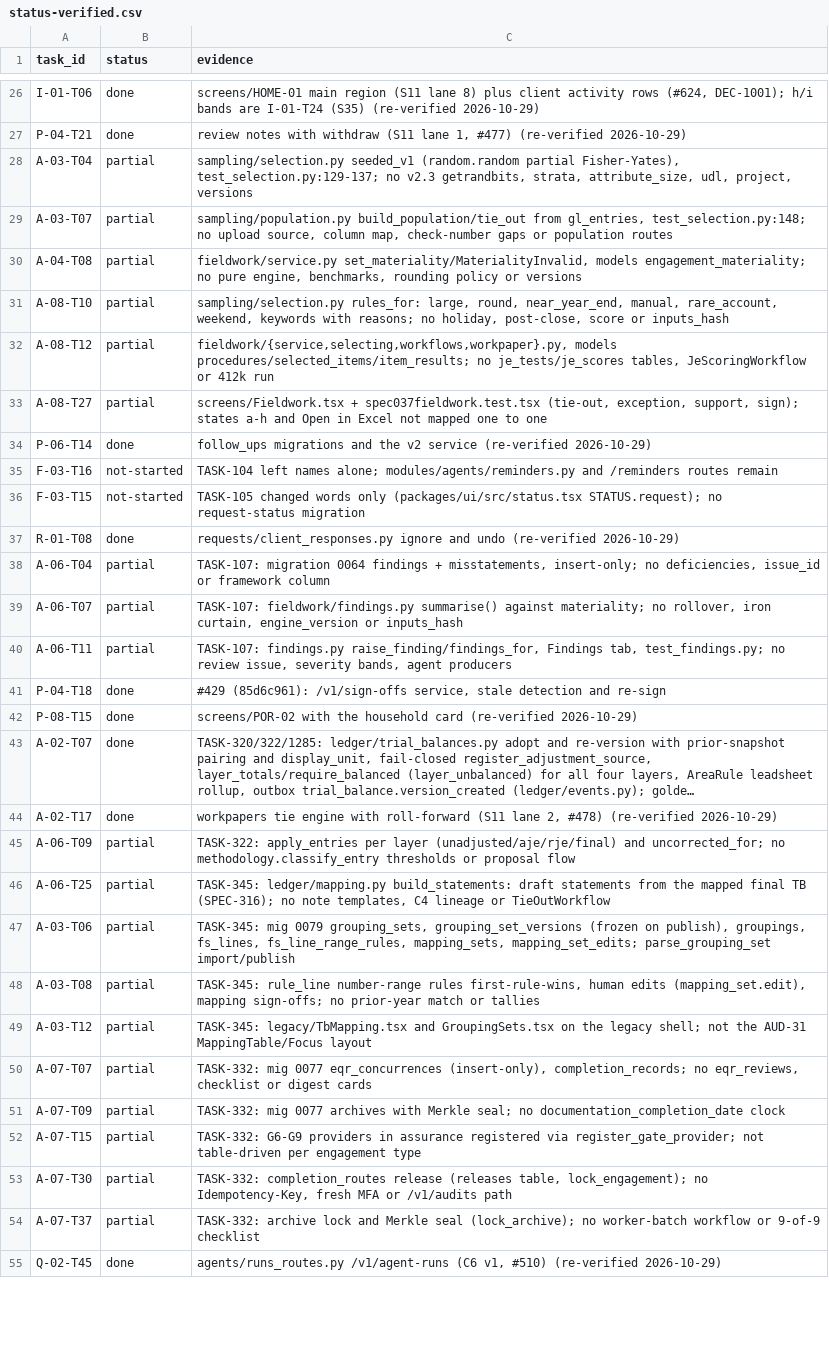
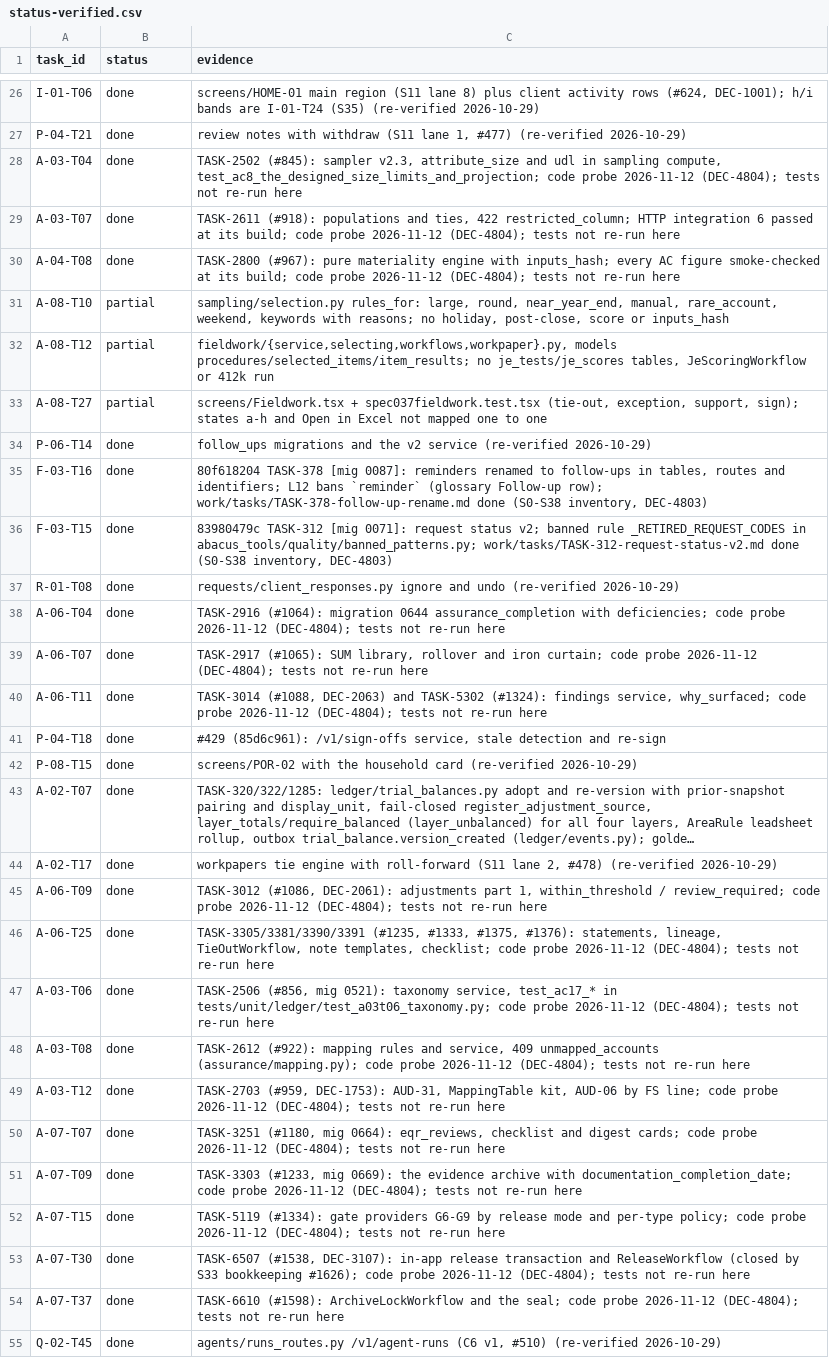
Before and after one commit to notanaskhan/abacus, a CSV file: docs/plan/status/status-verified.csv, drawn as a sheet; only a part is shown, gaps mark what is left out; long unchanged cells end in …; the diff covers the shown part only; the diff names each change by its address in the sheet, - before the commit and + after, or states it on an @@ line.

Commit message:
S0-S38 leftovers: records for this round and 30 code partials re-probed (TASK-7806, DEC-4803, DEC-4804) (#1809)
Last of the S0-S38 leftovers batch; CI runs on this merge.

```diff
--- a/docs/plan/status/status-verified.csv
+++ b/docs/plan/status/status-verified.csv
-B28:B30 (status): partial
+B28:B30 (status): done
-C28 (evidence): sampling/selection.py seeded_v1 (random.random partial Fisher-Yates), test_selection.py:129-137; no v2.3 getrandbits, strata, attribute_size, udl, project, versions
+C28 (evidence): TASK-2502 (#845): sampler v2.3, attribute_size and udl in sampling compute, test_ac8_the_designed_size_limits_and_projection; code probe 2026-11-12 (DEC-4804); tests not re-run here
-C29 (evidence): sampling/population.py build_population/tie_out from gl_entries, test_selection.py:148; no upload source, column map, check-number gaps or population routes
+C29 (evidence): TASK-2611 (#918): populations and ties, 422 restricted_column; HTTP integration 6 passed at its build; code probe 2026-11-12 (DEC-4804); tests not re-run here
-C30 (evidence): fieldwork/service.py set_materiality/MaterialityInvalid, models engagement_materiality; no pure engine, benchmarks, rounding policy or versions
+C30 (evidence): TASK-2800 (#967): pure materiality engine with inputs_hash; every AC figure smoke-checked at its build; code probe 2026-11-12 (DEC-4804); tests not re-run here
-B35:B36 (status): not-started
+B35:B36 (status): done
-C35 (evidence): TASK-104 left names alone; modules/agents/reminders.py and /reminders routes remain
+C35 (evidence): 80f618204 TASK-378 [mig 0087]: reminders renamed to follow-ups in tables, routes and identifiers; L12 bans `reminder` (glossary Follow-up row); work/tasks/TASK-378-follow-up-rename.md done (S0-S38 inventory, DEC-4803)
-C36 (evidence): TASK-105 changed words only (packages/ui/src/status.tsx STATUS.request); no request-status migration
+C36 (evidence): 83980479c TASK-312 [mig 0071]: request status v2; banned rule _RETIRED_REQUEST_CODES in abacus_tools/quality/banned_patterns.py; work/tasks/TASK-312-request-status-v2.md done (S0-S38 inventory, DEC-4803)
-B38:B40 (status): partial
+B38:B40 (status): done
-C38 (evidence): TASK-107: migration 0064 findings + misstatements, insert-only; no deficiencies, issue_id or framework column
+C38 (evidence): TASK-2916 (#1064): migration 0644 assurance_completion with deficiencies; code probe 2026-11-12 (DEC-4804); tests not re-run here
-C39 (evidence): TASK-107: fieldwork/findings.py summarise() against materiality; no rollover, iron curtain, engine_version or inputs_hash
+C39 (evidence): TASK-2917 (#1065): SUM library, rollover and iron curtain; code probe 2026-11-12 (DEC-4804); tests not re-run here
-C40 (evidence): TASK-107: findings.py raise_finding/findings_for, Findings tab, test_findings.py; no review issue, severity bands, agent producers
+C40 (evidence): TASK-3014 (#1088, DEC-2063) and TASK-5302 (#1324): findings service, why_surfaced; code probe 2026-11-12 (DEC-4804); tests not re-run here
-B45:B54 (status): partial
+B45:B54 (status): done
-C45 (evidence): TASK-322: apply_entries per layer (unadjusted/aje/rje/final) and uncorrected_for; no methodology.classify_entry thresholds or proposal flow
+C45 (evidence): TASK-3012 (#1086, DEC-2061): adjustments part 1, within_threshold / review_required; code probe 2026-11-12 (DEC-4804); tests not re-run here
-C46 (evidence): TASK-345: ledger/mapping.py build_statements: draft statements from the mapped final TB (SPEC-316); no note templates, C4 lineage or TieOutWorkflow
+C46 (evidence): TASK-3305/3381/3390/3391 (#1235, #1333, #1375, #1376): statements, lineage, TieOutWorkflow, note templates, checklist; code probe 2026-11-12 (DEC-4804); tests not re-run here
-C47 (evidence): TASK-345: mig 0079 grouping_sets, grouping_set_versions (frozen on publish), groupings, fs_lines, fs_line_range_rules, mapping_sets, mapping_set_edits; parse_grouping_set import/publish
+C47 (evidence): TASK-2506 (#856, mig 0521): taxonomy service, test_ac17_* in tests/unit/ledger/test_a03t06_taxonomy.py; code probe 2026-11-12 (DEC-4804); tests not re-run here
-C48 (evidence): TASK-345: rule_line number-range rules first-rule-wins, human edits (mapping_set.edit), mapping sign-offs; no prior-year match or tallies
+C48 (evidence): TASK-2612 (#922): mapping rules and service, 409 unmapped_accounts (assurance/mapping.py); code probe 2026-11-12 (DEC-4804); tests not re-run here
-C49 (evidence): TASK-345: legacy/TbMapping.tsx and GroupingSets.tsx on the legacy shell; not the AUD-31 MappingTable/Focus layout
+C49 (evidence): TASK-2703 (#959, DEC-1753): AUD-31, MappingTable kit, AUD-06 by FS line; code probe 2026-11-12 (DEC-4804); tests not re-run here
-C50 (evidence): TASK-332: mig 0077 eqr_concurrences (insert-only), completion_records; no eqr_reviews, checklist or digest cards
+C50 (evidence): TASK-3251 (#1180, mig 0664): eqr_reviews, checklist and digest cards; code probe 2026-11-12 (DEC-4804); tests not re-run here
-C51 (evidence): TASK-332: mig 0077 archives with Merkle seal; no documentation_completion_date clock
+C51 (evidence): TASK-3303 (#1233, mig 0669): the evidence archive with documentation_completion_date; code probe 2026-11-12 (DEC-4804); tests not re-run here
-C52 (evidence): TASK-332: G6-G9 providers in assurance registered via register_gate_provider; not table-driven per engagement type
+C52 (evidence): TASK-5119 (#1334): gate providers G6-G9 by release mode and per-type policy; code probe 2026-11-12 (DEC-4804); tests not re-run here
-C53 (evidence): TASK-332: completion_routes release (releases table, lock_engagement); no Idempotency-Key, fresh MFA or /v1/audits path
+C53 (evidence): TASK-6507 (#1538, DEC-3107): in-app release transaction and ReleaseWorkflow (closed by S33 bookkeeping #1626); code probe 2026-11-12 (DEC-4804); tests not re-run here
-C54 (evidence): TASK-332: archive lock and Merkle seal (lock_archive); no worker-batch workflow or 9-of-9 checklist
+C54 (evidence): TASK-6610 (#1598): ArchiveLockWorkflow and the seal; code probe 2026-11-12 (DEC-4804); tests not re-run here
```
Also changed, not shown: 16 added rows and 16 edited cells elsewhere in this file, 3 other files.
